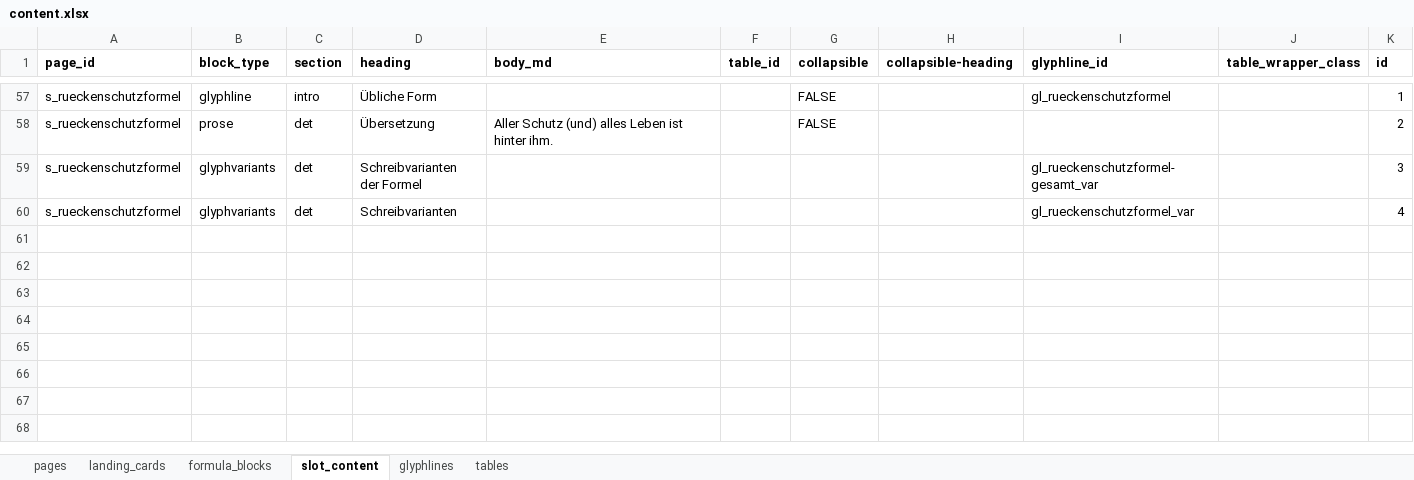
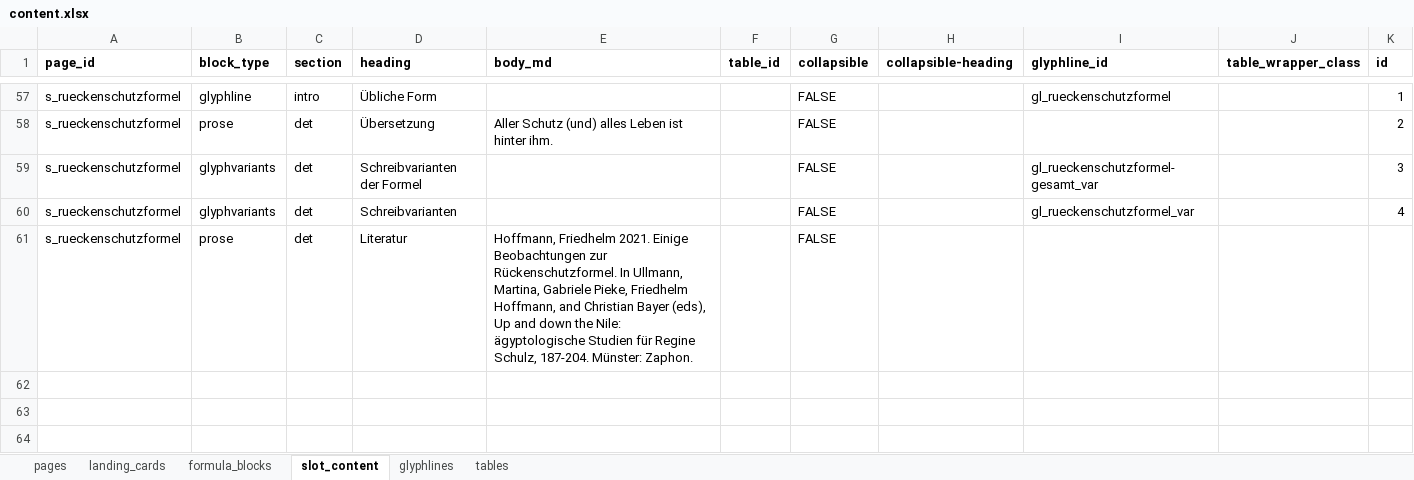
Before and after one commit to MarkusKut/Inschriftenschluessel, an Excel workbook: data/content.xlsx, sheet slot_content, drawn as a sheet; only a part is shown, gaps mark what is left out; the shorter side is filled out with more unchanged rows; values as stored, in another font and other column widths than the file's, no borders; the diff names each change by its address in the sheet, - before the commit and + after, or states it on an @@ line.

```diff
--- a/data/content.xlsx (sheet slot_content)
+++ b/data/content.xlsx (sheet slot_content)
-G59:G60 (collapsible): (empty)
+G59:G60 (collapsible): FALSE
-row 61: (empty)
+row 61: s_rueckenschutzformel | prose | det | Literatur | Hoffmann, Friedhelm 2021. Einige Beobachtungen zur Rückenschutzformel. In Ullmann, Martina, Gabriele Pieke, Friedhelm Hoffmann, and Christian Bayer (eds), Up and down the Nile: ägyptologische Studien für Regine Schulz, 187-204. Münster: Zaphon. |  | FALSE
```
Also changed, not shown: 10 other files.
